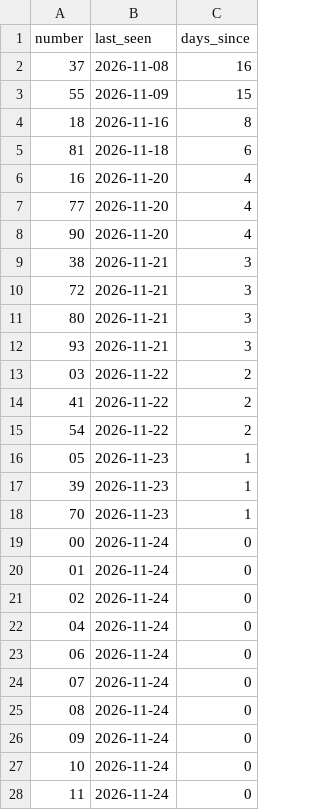
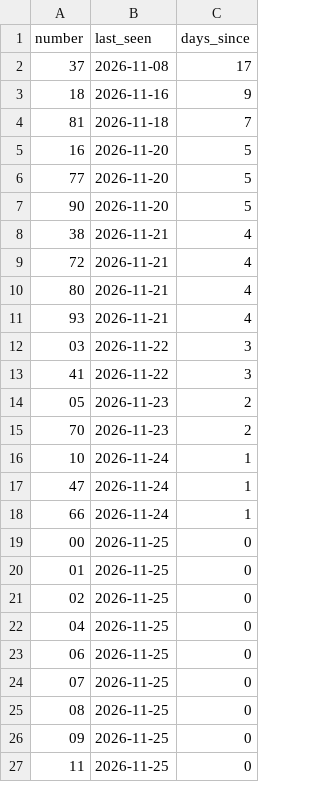
Before and after one commit to kina2711/vn-lottery-xsmb, a CSV file: data/reports/days_since_last_seen.csv, drawn as a sheet; only a part is shown; the diff covers the shown part only.

```diff
--- a/data/reports/days_since_last_seen.csv
+++ b/data/reports/days_since_last_seen.csv
@@ -1,28 +1,27 @@
 number,last_seen,days_since
-37,2026-11-08,16
-55,2026-11-09,15
-18,2026-11-16,8
-81,2026-11-18,6
-16,2026-11-20,4
-77,2026-11-20,4
-90,2026-11-20,4
-38,2026-11-21,3
-72,2026-11-21,3
-80,2026-11-21,3
-93,2026-11-21,3
-03,2026-11-22,2
-41,2026-11-22,2
-54,2026-11-22,2
-05,2026-11-23,1
-39,2026-11-23,1
-70,2026-11-23,1
-00,2026-11-24,0
-01,2026-11-24,0
-02,2026-11-24,0
-04,2026-11-24,0
-06,2026-11-24,0
-07,2026-11-24,0
-08,2026-11-24,0
-09,2026-11-24,0
-10,2026-11-24,0
-11,2026-11-24,0
+37,2026-11-08,17
+18,2026-11-16,9
+81,2026-11-18,7
+16,2026-11-20,5
+77,2026-11-20,5
+90,2026-11-20,5
+38,2026-11-21,4
+72,2026-11-21,4
+80,2026-11-21,4
+93,2026-11-21,4
+03,2026-11-22,3
+41,2026-11-22,3
+05,2026-11-23,2
+70,2026-11-23,2
+10,2026-11-24,1
+47,2026-11-24,1
+66,2026-11-24,1
+00,2026-11-25,0
+01,2026-11-25,0
+02,2026-11-25,0
+04,2026-11-25,0
+06,2026-11-25,0
+07,2026-11-25,0
+08,2026-11-25,0
+09,2026-11-25,0
+11,2026-11-25,0
```
Also changed, not shown: 3 added rows, 2 removed rows and 71 edited cells elsewhere in this file, data/processed/draws.csv, data/reports/heatmap.csv, 10 other files.
